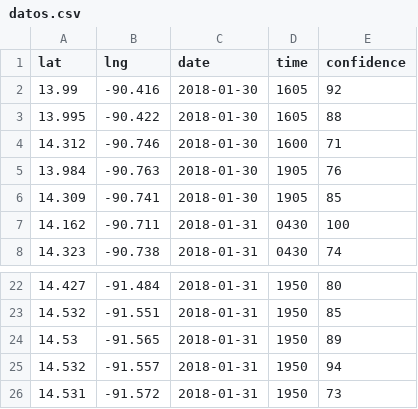
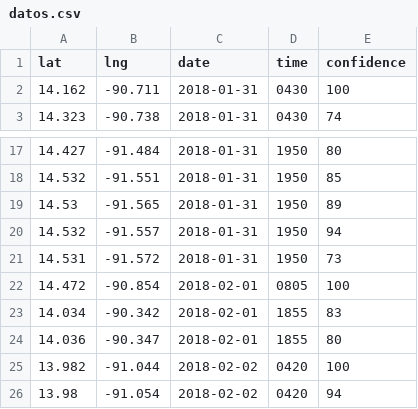
Before and after one commit to Lewatoto/alertafuego, a CSV file: docs/datos.csv, drawn as a sheet; only a part is shown, gaps mark what is left out.

Commit message:
datos-incendios 2018_02_02__02_08_09

```diff
--- a/docs/datos.csv
+++ b/docs/datos.csv
@@ -1,7 +1,2 @@
 lat,lng,date,time,confidence
-13.99,-90.416,2018-01-30,1605,92
-13.995,-90.422,2018-01-30,1605,88
-14.312,-90.746,2018-01-30,1600,71
-13.984,-90.763,2018-01-30,1905,76
-14.309,-90.741,2018-01-30,1905,85
 14.162,-90.711,2018-01-31,0430,100
@@ -26 +21,6 @@ lat,lng,date,time,confidence
 14.531,-91.572,2018-01-31,1950,73
+14.472,-90.854,2018-02-01,0805,100
+14.034,-90.342,2018-02-01,1855,83
+14.036,-90.347,2018-02-01,1855,80
+13.982,-91.044,2018-02-02,0420,100
+13.98,-91.054,2018-02-02,0420,94
```
